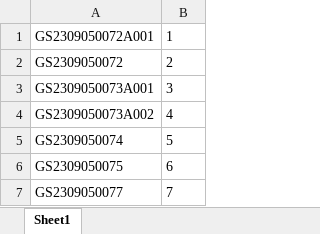
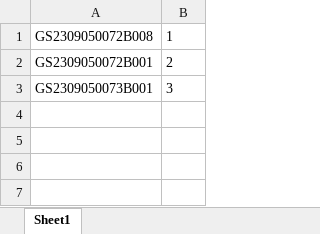
Before and after one commit to ZhouGZ666888/AutoTestScriptForSHLIMS, an Excel workbook: data/excel_doc/position_in_box_lims.xlsx, sheet Sheet1, drawn as a sheet; values as stored, in another font and other column widths than the file's, no borders; the diff names each change by its address in the sheet, - before the commit and + after, or states it on an @@ line.

```diff
--- a/data/excel_doc/position_in_box_lims.xlsx (sheet Sheet1)
+++ b/data/excel_doc/position_in_box_lims.xlsx (sheet Sheet1)
-A1: GS2309050072A001
+A1: GS2309050072B008
-A2: GS2309050072
+A2: GS2309050072B001
-A3: GS2309050073A001
+A3: GS2309050073B001
-row 4: GS2309050073A002 | 4
-row 5: GS2309050074 | 5
-row 6: GS2309050075 | 6
-row 7: GS2309050077 | 7
```
Also changed, not shown: data/excel_doc/wkgj_id_lims.xlsx, 2 other files.
